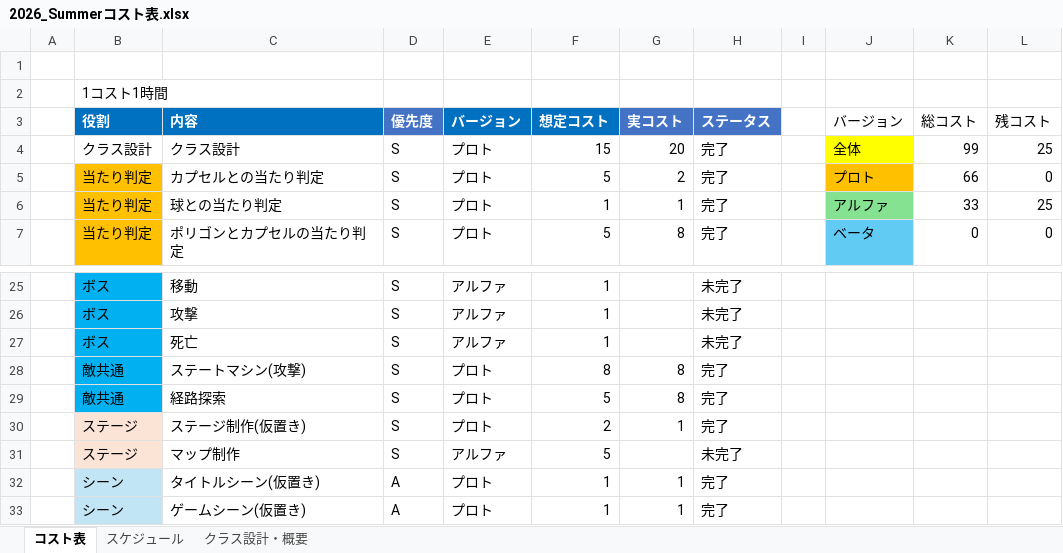
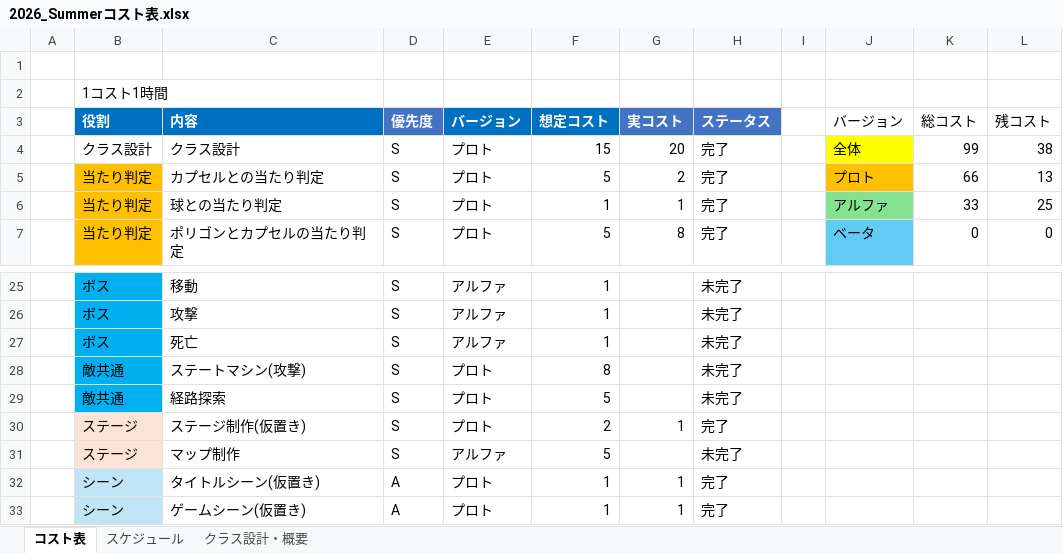
Before and after one commit to tw4706/2026_Summer, an Excel workbook: 2026_Summerコスト表.xlsx, sheet コスト表, drawn as a sheet; only a part is shown, gaps mark what is left out; values as stored, in another font and other column widths than the file's, no borders; table styles not drawn; the diff names each change by its address in the sheet, - before the commit and + after, or states it on an @@ line.

```diff
--- a/2026_Summerコスト表.xlsx (sheet コスト表)
+++ b/2026_Summerコスト表.xlsx (sheet コスト表)
-L4 (残コスト): 25
+L4 (残コスト): 38
-L5 (残コスト): 0
+L5 (残コスト): 13
-G28:G29 (実コスト): 8
+G28:G29 (実コスト): (empty)
-H28:H29 (ステータス): 完了
+H28:H29 (ステータス): 未完了
```
Also changed, not shown: sheet スケジュール, 9 other files.
